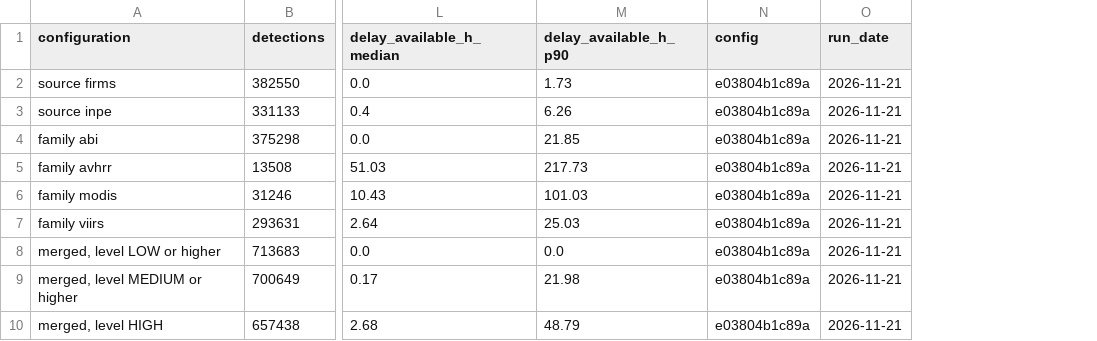
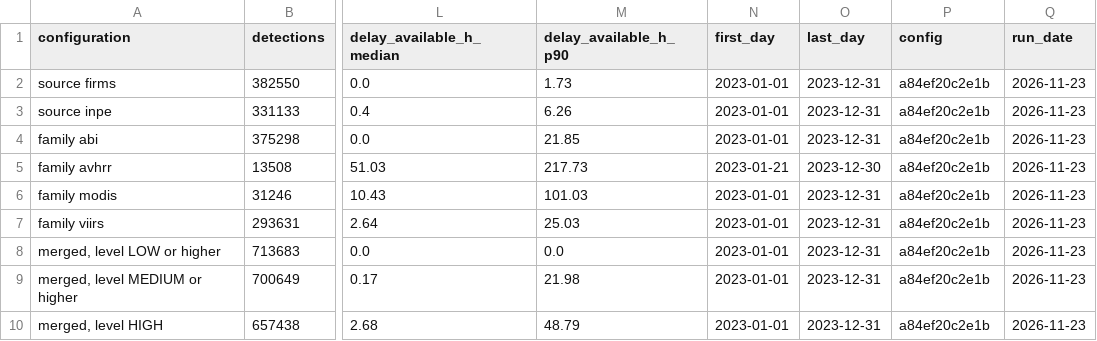
Before and after one commit to Amillanv/CHISPA, a CSV file: results/2023/configurations.csv, drawn as a sheet; only a part is shown, gaps mark what is left out; addresses are those after the commit; the diff names each change by its address in the sheet, - before the commit and + after, or states it on an @@ line.

```diff
--- a/results/2023/configurations.csv
+++ b/results/2023/configurations.csv
+column N (first_day), rows 2-10: 2023-01-01 | 2023-01-01 | 2023-01-01 | 2023-01-21 | 2023-01-01 | 2023-01-01 | 2023-01-01 | 2023-01-01 | 2023-01-01
+column O (last_day), rows 2-10: 2023-12-31 | 2023-12-31 | 2023-12-31 | 2023-12-30 | 2023-12-31 | 2023-12-31 | 2023-12-31 | 2023-12-31 | 2023-12-31
-P2:P10 (config): e03804b1c89a
+P2:P10 (config): a84ef20c2e1b
-Q2:Q10 (run_date): 2026-11-21
+Q2:Q10 (run_date): 2026-11-23
```
Also changed, not shown: results/2024/configurations.csv, results/2024/fire_events.csv, 25 other files.
